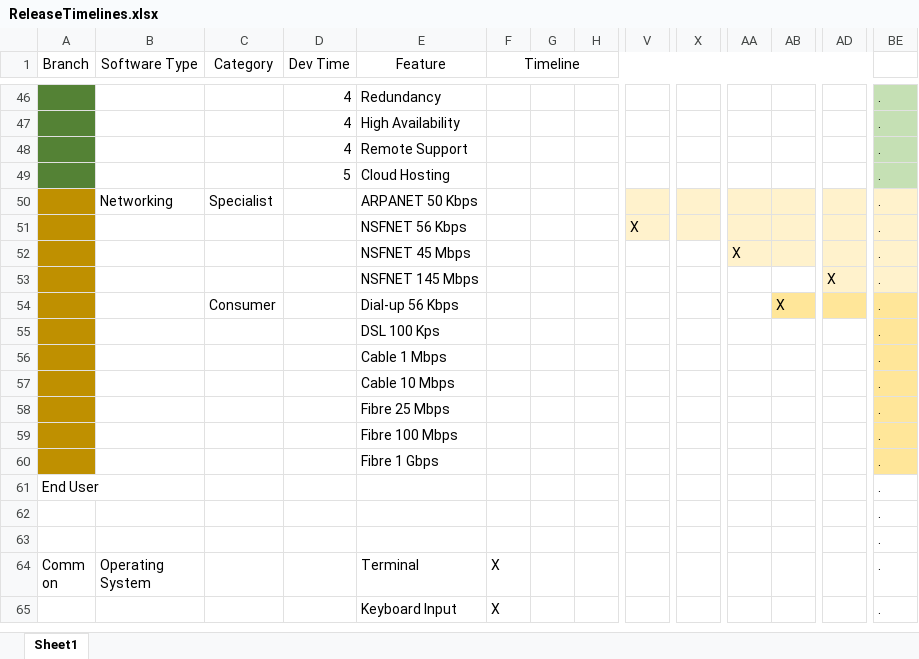
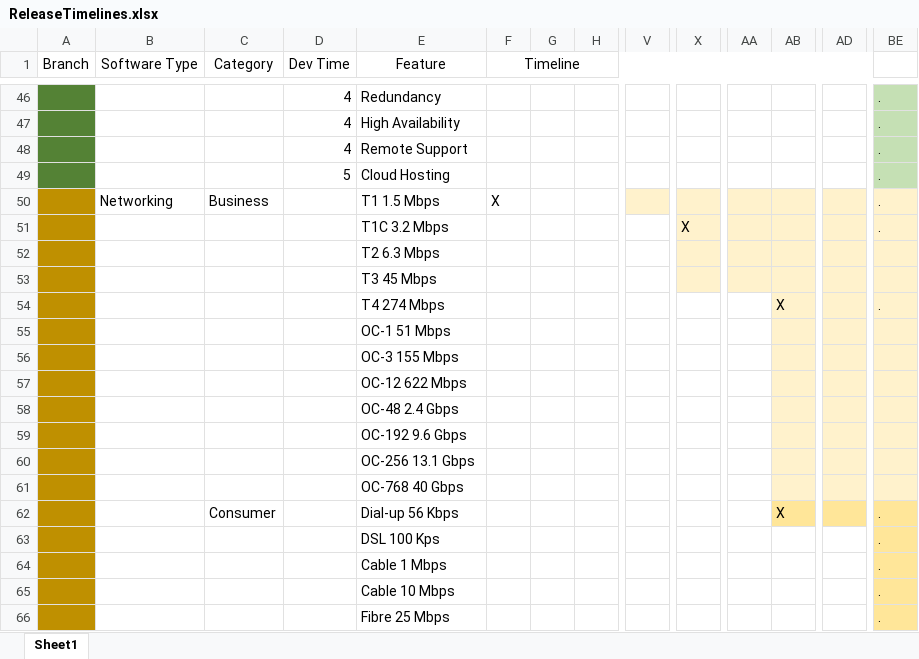
Before and after one commit to pokmon987/software-inc, an Excel workbook: ReleaseTimelines.xlsx, sheet Sheet1, drawn as a sheet; only a part is shown, gaps mark what is left out; the shorter side is filled out with more unchanged rows; values as stored, in another font and other column widths than the file's, no borders; removed rows and columns are numbered as before the commit, all else as after; rows hold the shown columns only; the diff names each change by its address in the sheet, - before the commit and + after, or states it on an @@ line.

Commit message:
Additional speeds added for hosting.

```diff
--- a/ReleaseTimelines.xlsx (sheet Sheet1)
+++ b/ReleaseTimelines.xlsx (sheet Sheet1)
-C50 (Category): Specialist
+C50 (Category): Business
-E50 (Feature): ARPANET 50 Kbps
+E50 (Feature): T1 1.5 Mbps
-F50 (Timeline): (empty)
+F50 (Timeline): X
-row 51:  |  |  |  | NSFNET 56 Kbps |  |  |  | X |  |  |  |  | .
-row 52:  |  |  |  | NSFNET 45 Mbps |  |  |  |  |  | X |  |  | .
-row 53:  |  |  |  | NSFNET 145 Mbps |  |  |  |  |  |  |  | X | .
+row 51:  |  |  |  | T1C 3.2 Mbps |  |  |  |  | X |  |  |  | .
+row 52:  |  |  |  | T2 6.3 Mbps
+row 53:  |  |  |  | T3 45 Mbps
+row 54:  |  |  |  | T4 274 Mbps |  |  |  |  |  |  | X |  | .
+row 55:  |  |  |  | OC-1 51 Mbps
+row 56:  |  |  |  | OC-3 155 Mbps
+row 57:  |  |  |  | OC-12 622 Mbps
+row 58:  |  |  |  | OC-48 2.4 Gbps
+row 59:  |  |  |  | OC-192 9.6 Gbps
+row 60:  |  |  |  | OC-256 13.1 Gbps
+row 61:  |  |  |  | OC-768 40 Gbps
```
